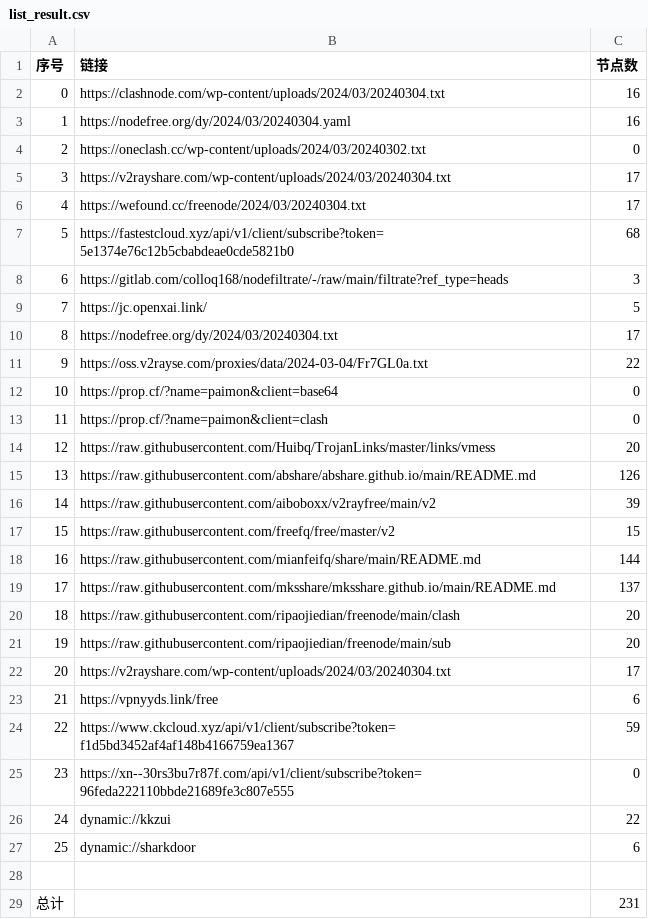
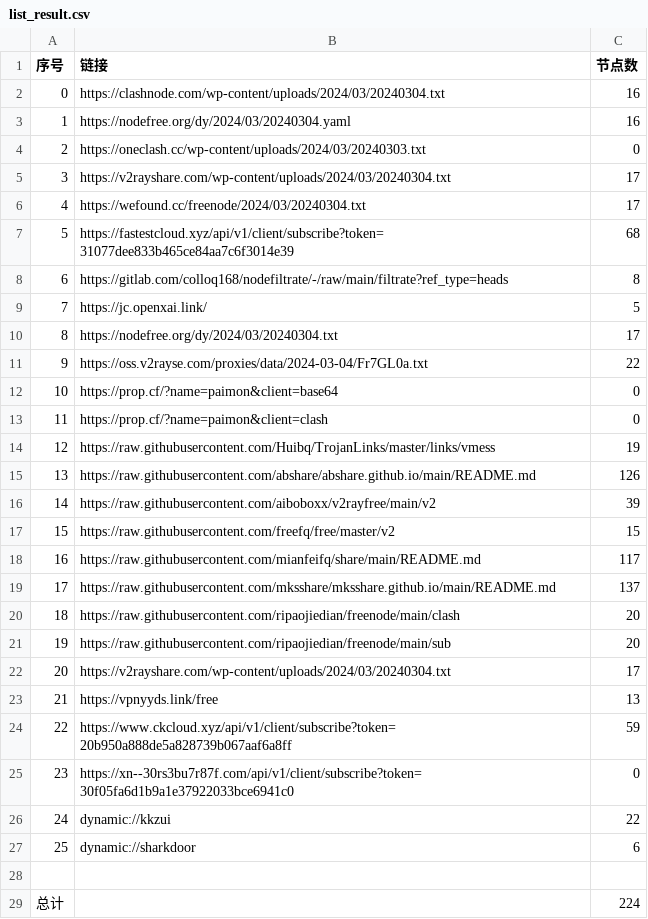
Before and after one commit to starsdream666/NoMoreWalls, a CSV file: list_result.csv, drawn as a sheet.

```diff
--- a/list_result.csv
+++ b/list_result.csv
@@ -3,7 +3,7 @@
 1,https://nodefree.org/dy/2024/03/20240304.yaml,16
-2,https://oneclash.cc/wp-content/uploads/2024/03/20240302.txt,0
+2,https://oneclash.cc/wp-content/uploads/2024/03/20240303.txt,0
 3,https://v2rayshare.com/wp-content/uploads/2024/03/20240304.txt,17
 4,https://wefound.cc/freenode/2024/03/20240304.txt,17
-5,https://fastestcloud.xyz/api/v1/client/subscribe?token=5e1374e76c12b5cbabdeae0cde5821b0,68
-6,https://gitlab.com/colloq168/nodefiltrate/-/raw/main/filtrate?ref_type=heads,3
+5,https://fastestcloud.xyz/api/v1/client/subscribe?token=31077dee833b465ce84aa7c6f3014e39,68
+6,https://gitlab.com/colloq168/nodefiltrate/-/raw/main/filtrate?ref_type=heads,8
 7,https://jc.openxai.link/,5
@@ -13,3 +13,3 @@
 11,https://prop.cf/?name=paimon&client=clash,0
-12,https://raw.githubusercontent.com/Huibq/TrojanLinks/master/links/vmess,20
+12,https://raw.githubusercontent.com/Huibq/TrojanLinks/master/links/vmess,19
 13,https://raw.githubusercontent.com/abshare/abshare.github.io/main/README.md,126
@@ -17,3 +17,3 @@
 15,https://raw.githubusercontent.com/freefq/free/master/v2,15
-16,https://raw.githubusercontent.com/mianfeifq/share/main/README.md,144
+16,https://raw.githubusercontent.com/mianfeifq/share/main/README.md,117
 17,https://raw.githubusercontent.com/mksshare/mksshare.github.io/main/README.md,137
@@ -22,5 +22,5 @@
 20,https://v2rayshare.com/wp-content/uploads/2024/03/20240304.txt,17
-21,https://vpnyyds.link/free,6
-22,https://www.ckcloud.xyz/api/v1/client/subscribe?token=f1d5bd3452af4af148b4166759ea1367,59
-23,https://xn--30rs3bu7r87f.com/api/v1/client/subscribe?token=96feda222110bbde21689fe3c807e555,0
+21,https://vpnyyds.link/free,13
+22,https://www.ckcloud.xyz/api/v1/client/subscribe?token=20b950a888de5a828739b067aaf6a8ff,59
+23,https://xn--30rs3bu7r87f.com/api/v1/client/subscribe?token=30f05fa6d1b9a1e37922033bce6941c0,0
 24,dynamic://kkzui,22
@@ -28,2 +28,2 @@
 
-总计,,231
+总计,,224
```
Also changed, not shown: 23 other files.
